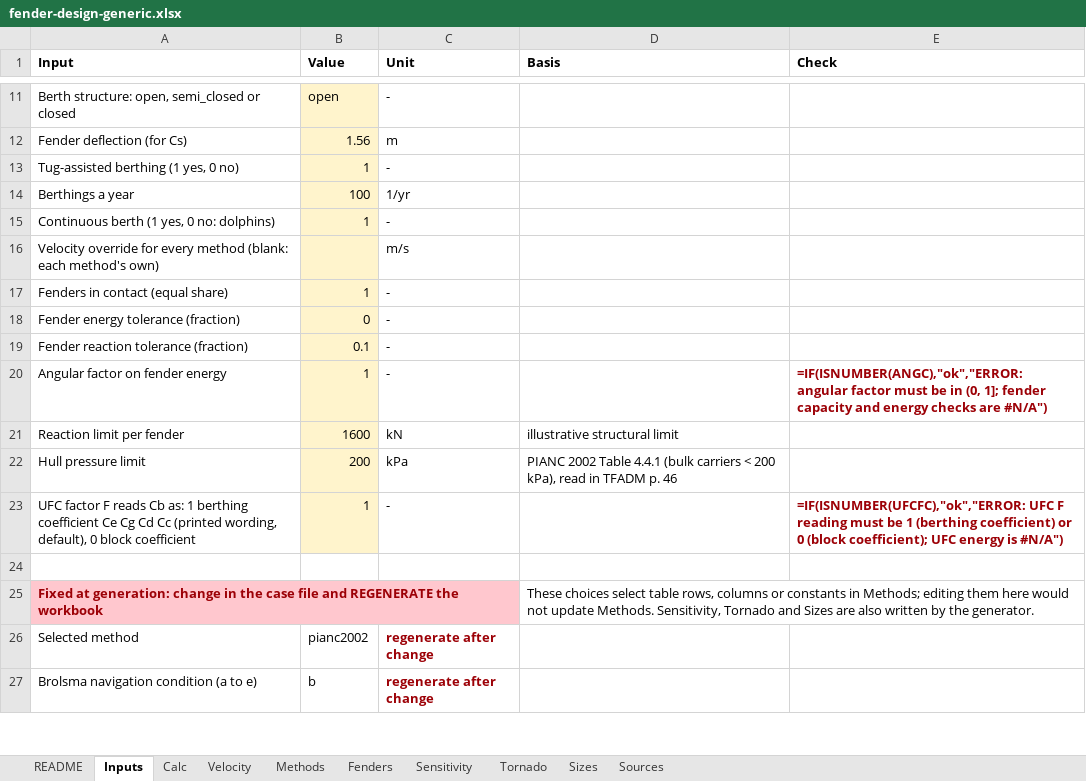
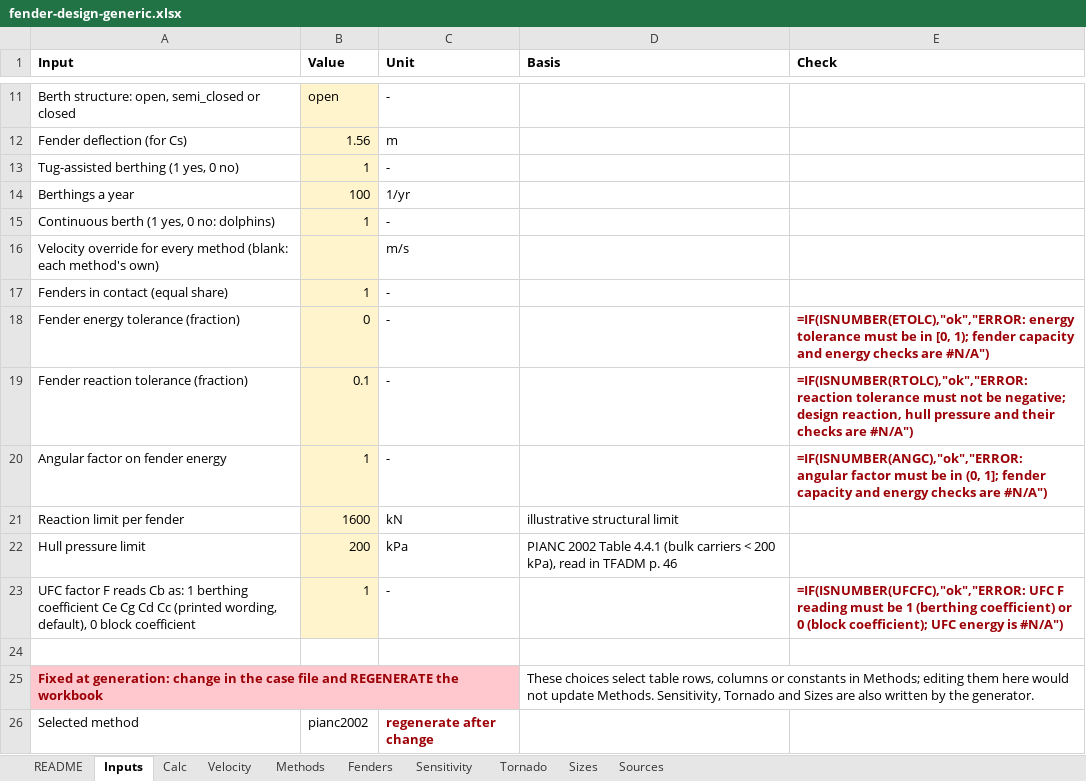
Before and after one commit to vamseeachanta/digitalmodel, an Excel workbook: docs/reports/modules/fender_design/fender-design-generic.xlsx, sheet Inputs, drawn as a sheet; only a part is shown, gaps mark what is left out; the shorter side is filled out with more unchanged rows; values as stored, in another font and other column widths than the file's, no borders; formulas without a stored value are shown as written; the diff names each change by its address in the sheet, - before the commit and + after, or states it on an @@ line.

```diff
--- a/docs/reports/modules/fender_design/fender-design-generic.xlsx (sheet Inputs)
+++ b/docs/reports/modules/fender_design/fender-design-generic.xlsx (sheet Inputs)
-E18 (Check): (empty)
+E18 (Check): =IF(ISNUMBER(ETOLC),"ok","ERROR: energy tolerance must be in [0, 1); fender capacity and energy checks are #N/A")
-E19 (Check): (empty)
+E19 (Check): =IF(ISNUMBER(RTOLC),"ok","ERROR: reaction tolerance must not be negative; design reaction, hull pressure and their checks are #N/A")
```
Also changed, not shown: sheet Fenders, sheet Calc, sheet README, charts or pictures, 4 other files.
